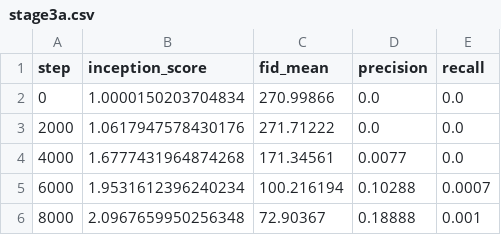
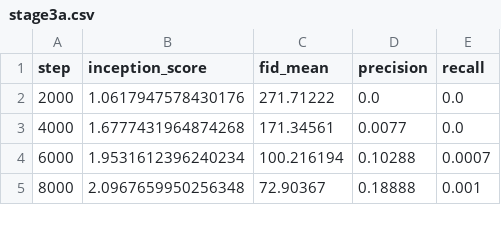
Before and after one commit to kbratosi/pagoda, a CSV file: analysis/stage3a.csv, drawn as a sheet; only a part is shown; the diff names each change by its address in the sheet, - before the commit and + after, or states it on an @@ line.

```diff
--- a/analysis/stage3a.csv
+++ b/analysis/stage3a.csv
-row 2: 0 | 1.0000150203704834 | 270.99866 | 0.0 | 0.0
```
Also changed, not shown: analysis/stage1.csv, analysis/stage2.csv, 23 other files.
